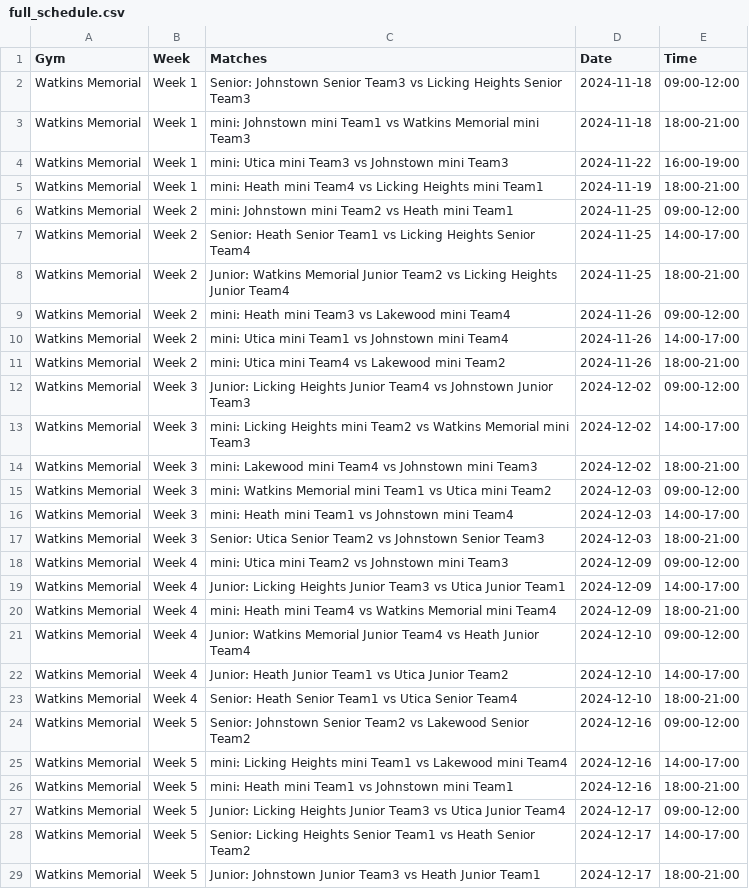
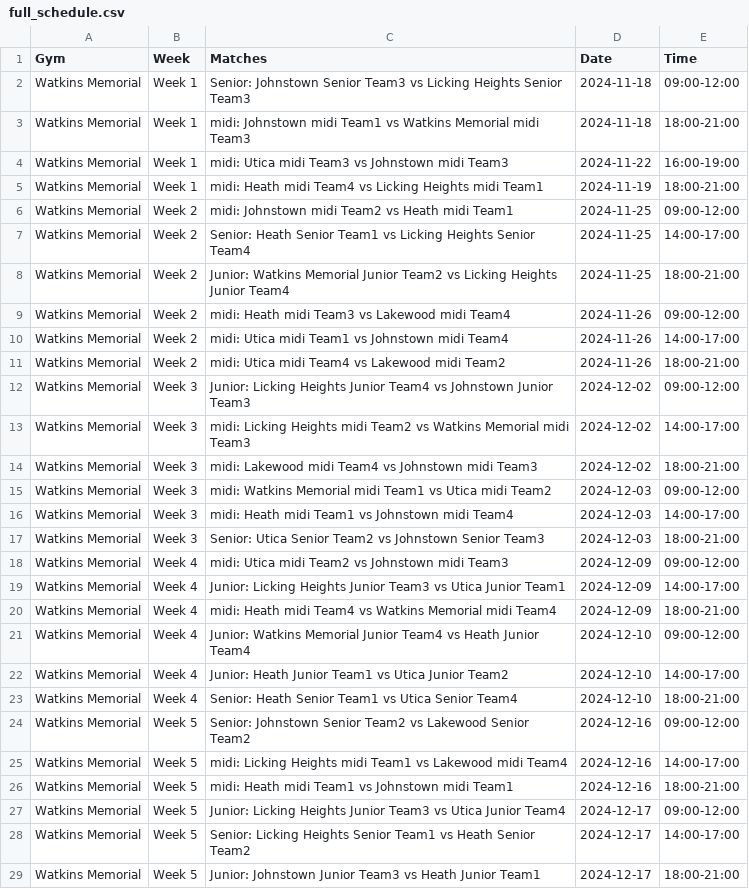
Before and after one commit to Denison-CS-349-Fall-2024/GameDay, a CSV file: backend/data/full_schedule.csv, drawn as a sheet; only a part is shown; the diff covers the shown part only.

```diff
--- a/backend/data/full_schedule.csv
+++ b/backend/data/full_schedule.csv
@@ -2,20 +2,20 @@ Gym,Week,Matches,Date,Time
 Watkins Memorial,Week 1,Senior: Johnstown Senior Team3 vs Licking Heights Senior Team3,2024-11-18,09:00-12:00
-Watkins Memorial,Week 1,mini: Johnstown mini Team1 vs Watkins Memorial mini Team3,2024-11-18,18:00-21:00
-Watkins Memorial,Week 1,mini: Utica mini Team3 vs Johnstown mini Team3,2024-11-22,16:00-19:00
-Watkins Memorial,Week 1,mini: Heath mini Team4 vs Licking Heights mini Team1,2024-11-19,18:00-21:00
-Watkins Memorial,Week 2,mini: Johnstown mini Team2 vs Heath mini Team1,2024-11-25,09:00-12:00
+Watkins Memorial,Week 1,midi: Johnstown midi Team1 vs Watkins Memorial midi Team3,2024-11-18,18:00-21:00
+Watkins Memorial,Week 1,midi: Utica midi Team3 vs Johnstown midi Team3,2024-11-22,16:00-19:00
+Watkins Memorial,Week 1,midi: Heath midi Team4 vs Licking Heights midi Team1,2024-11-19,18:00-21:00
+Watkins Memorial,Week 2,midi: Johnstown midi Team2 vs Heath midi Team1,2024-11-25,09:00-12:00
 Watkins Memorial,Week 2,Senior: Heath Senior Team1 vs Licking Heights Senior Team4,2024-11-25,14:00-17:00
 Watkins Memorial,Week 2,Junior: Watkins Memorial Junior Team2 vs Licking Heights Junior Team4,2024-11-25,18:00-21:00
-Watkins Memorial,Week 2,mini: Heath mini Team3 vs Lakewood mini Team4,2024-11-26,09:00-12:00
-Watkins Memorial,Week 2,mini: Utica mini Team1 vs Johnstown mini Team4,2024-11-26,14:00-17:00
-Watkins Memorial,Week 2,mini: Utica mini Team4 vs Lakewood mini Team2,2024-11-26,18:00-21:00
+Watkins Memorial,Week 2,midi: Heath midi Team3 vs Lakewood midi Team4,2024-11-26,09:00-12:00
+Watkins Memorial,Week 2,midi: Utica midi Team1 vs Johnstown midi Team4,2024-11-26,14:00-17:00
+Watkins Memorial,Week 2,midi: Utica midi Team4 vs Lakewood midi Team2,2024-11-26,18:00-21:00
 Watkins Memorial,Week 3,Junior: Licking Heights Junior Team4 vs Johnstown Junior Team3,2024-12-02,09:00-12:00
-Watkins Memorial,Week 3,mini: Licking Heights mini Team2 vs Watkins Memorial mini Team3,2024-12-02,14:00-17:00
-Watkins Memorial,Week 3,mini: Lakewood mini Team4 vs Johnstown mini Team3,2024-12-02,18:00-21:00
-Watkins Memorial,Week 3,mini: Watkins Memorial mini Team1 vs Utica mini Team2,2024-12-03,09:00-12:00
-Watkins Memorial,Week 3,mini: Heath mini Team1 vs Johnstown mini Team4,2024-12-03,14:00-17:00
+Watkins Memorial,Week 3,midi: Licking Heights midi Team2 vs Watkins Memorial midi Team3,2024-12-02,14:00-17:00
+Watkins Memorial,Week 3,midi: Lakewood midi Team4 vs Johnstown midi Team3,2024-12-02,18:00-21:00
+Watkins Memorial,Week 3,midi: Watkins Memorial midi Team1 vs Utica midi Team2,2024-12-03,09:00-12:00
+Watkins Memorial,Week 3,midi: Heath midi Team1 vs Johnstown midi Team4,2024-12-03,14:00-17:00
 Watkins Memorial,Week 3,Senior: Utica Senior Team2 vs Johnstown Senior Team3,2024-12-03,18:00-21:00
-Watkins Memorial,Week 4,mini: Utica mini Team2 vs Johnstown mini Team3,2024-12-09,09:00-12:00
+Watkins Memorial,Week 4,midi: Utica midi Team2 vs Johnstown midi Team3,2024-12-09,09:00-12:00
 Watkins Memorial,Week 4,Junior: Licking Heights Junior Team3 vs Utica Junior Team1,2024-12-09,14:00-17:00
-Watkins Memorial,Week 4,mini: Heath mini Team4 vs Watkins Memorial mini Team4,2024-12-09,18:00-21:00
+Watkins Memorial,Week 4,midi: Heath midi Team4 vs Watkins Memorial midi Team4,2024-12-09,18:00-21:00
 Watkins Memorial,Week 4,Junior: Watkins Memorial Junior Team4 vs Heath Junior Team4,2024-12-10,09:00-12:00
@@ -24,4 +24,4 @@ Watkins Memorial,Week 4,Senior: Heath Senior Team1 vs Utica Senior Team4,2024-12
 Watkins Memorial,Week 5,Senior: Johnstown Senior Team2 vs Lakewood Senior Team2,2024-12-16,09:00-12:00
-Watkins Memorial,Week 5,mini: Licking Heights mini Team1 vs Lakewood mini Team4,2024-12-16,14:00-17:00
-Watkins Memorial,Week 5,mini: Heath mini Team1 vs Johnstown mini Team1,2024-12-16,18:00-21:00
+Watkins Memorial,Week 5,midi: Licking Heights midi Team1 vs Lakewood midi Team4,2024-12-16,14:00-17:00
+Watkins Memorial,Week 5,midi: Heath midi Team1 vs Johnstown midi Team1,2024-12-16,18:00-21:00
 Watkins Memorial,Week 5,Junior: Licking Heights Junior Team3 vs Utica Junior Team4,2024-12-17,09:00-12:00
```
Also changed, not shown: 78 edited cells elsewhere in this file, backend/data/gym_calendar_schedule.csv, 8 other files.
